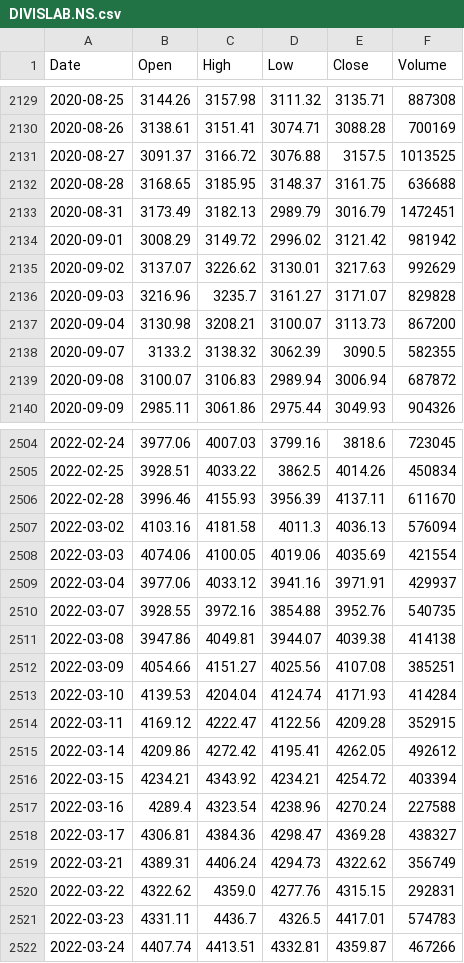
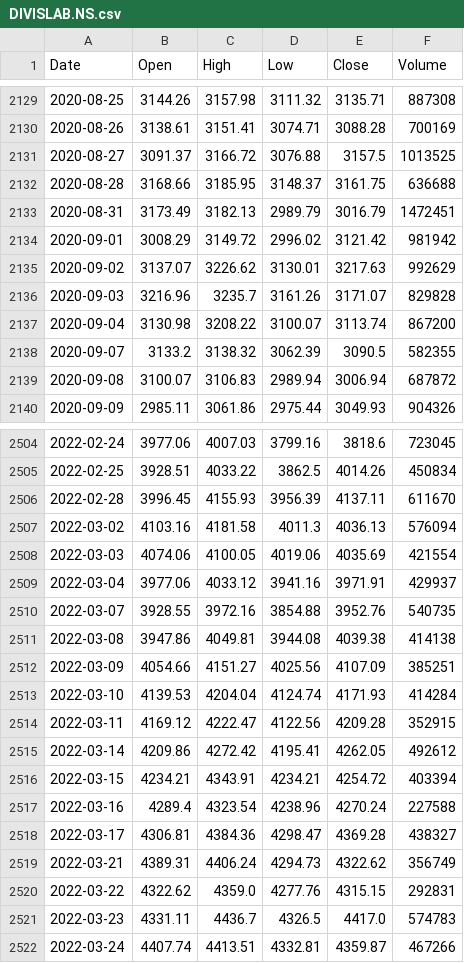
Before and after one commit to mjanthony819/backtestlab-nse, a CSV file: backend/data/cache/DIVISLAB.NS.csv, drawn as a sheet; only a part is shown, gaps mark what is left out; the diff covers the shown part only.

```diff
--- a/backend/data/cache/DIVISLAB.NS.csv
+++ b/backend/data/cache/DIVISLAB.NS.csv
@@ -2131,3 +2131,3 @@ Date,Open,High,Low,Close,Volume
 2020-08-27,3091.37,3166.72,3076.88,3157.5,1013525
-2020-08-28,3168.65,3185.95,3148.37,3161.75,636688
+2020-08-28,3168.66,3185.95,3148.37,3161.75,636688
 2020-08-31,3173.49,3182.13,2989.79,3016.79,1472451
@@ -2135,4 +2135,4 @@ Date,Open,High,Low,Close,Volume
 2020-09-02,3137.07,3226.62,3130.01,3217.63,992629
-2020-09-03,3216.96,3235.7,3161.27,3171.07,829828
-2020-09-04,3130.98,3208.21,3100.07,3113.73,867200
+2020-09-03,3216.96,3235.7,3161.26,3171.07,829828
+2020-09-04,3130.98,3208.22,3100.07,3113.74,867200
 2020-09-07,3133.2,3138.32,3062.39,3090.5,582355
@@ -2505,3 +2505,3 @@ Date,Open,High,Low,Close,Volume
 2022-02-25,3928.51,4033.22,3862.5,4014.26,450834
-2022-02-28,3996.46,4155.93,3956.39,4137.11,611670
+2022-02-28,3996.45,4155.93,3956.39,4137.11,611670
 2022-03-02,4103.16,4181.58,4011.3,4036.13,576094
@@ -2510,4 +2510,4 @@ Date,Open,High,Low,Close,Volume
 2022-03-07,3928.55,3972.16,3854.88,3952.76,540735
-2022-03-08,3947.86,4049.81,3944.07,4039.38,414138
-2022-03-09,4054.66,4151.27,4025.56,4107.08,385251
+2022-03-08,3947.86,4049.81,3944.08,4039.38,414138
+2022-03-09,4054.66,4151.27,4025.56,4107.09,385251
 2022-03-10,4139.53,4204.04,4124.74,4171.93,414284
@@ -2515,3 +2515,3 @@ Date,Open,High,Low,Close,Volume
 2022-03-14,4209.86,4272.42,4195.41,4262.05,492612
-2022-03-15,4234.21,4343.92,4234.21,4254.72,403394
+2022-03-15,4234.21,4343.91,4234.21,4254.72,403394
 2022-03-16,4289.4,4323.54,4238.96,4270.24,227588
@@ -2520,3 +2520,3 @@ Date,Open,High,Low,Close,Volume
 2022-03-22,4322.62,4359.0,4277.76,4315.15,292831
-2022-03-23,4331.11,4436.7,4326.5,4417.01,574783
+2022-03-23,4331.11,4436.7,4326.5,4417.0,574783
 2022-03-24,4407.74,4413.51,4332.81,4359.87,467266
```
Also changed, not shown: 1 added row and 138 edited cells elsewhere in this file, backend/data/cache/ASIANPAINT.NS.csv, backend/data/cache/GRASIM.NS.csv, 49 other files.
